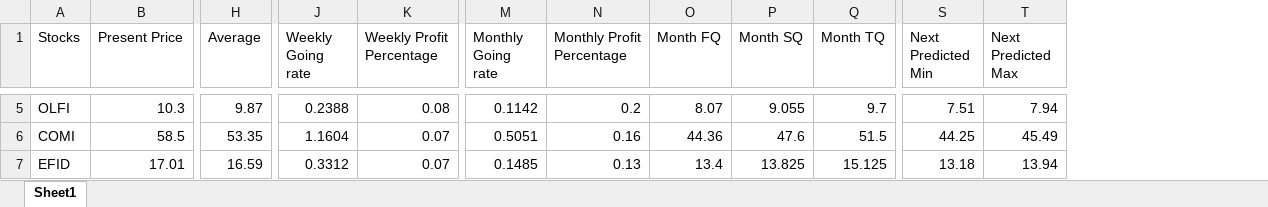
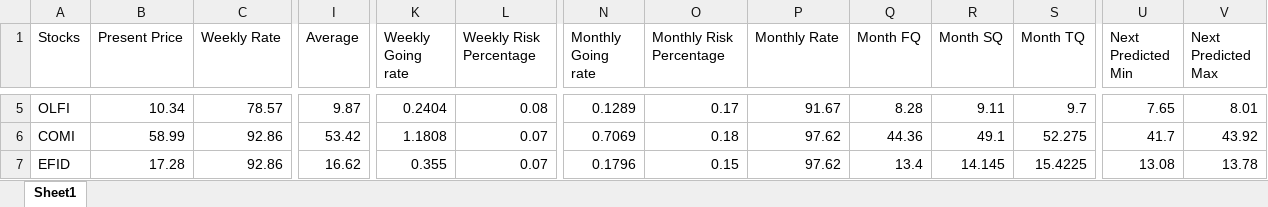
Before and after one commit to mohamed1249/Investor, an Excel workbook: 02-09-2023.xlsx, sheet Sheet1, drawn as a sheet; only a part is shown, gaps mark what is left out; values as stored, in another font and other column widths than the file's, no cell formats; addresses are those after the commit; the diff covers the shown part only; the diff names each change by its address in the sheet, - before the commit and + after, or states it on an @@ line.

```diff
--- a/02-09-2023.xlsx (sheet Sheet1)
+++ b/02-09-2023.xlsx (sheet Sheet1)
+column C (Weekly Rate), rows 5-7: 78.57 | 92.86 | 92.86
+column P (Monthly Rate), rows 5-7: 91.67 | 97.62 | 97.62
-L1: Weekly Profit Percentage
+L1: Weekly Risk Percentage
-O1: Monthly Profit Percentage
+O1: Monthly Risk Percentage
-B5 (Present Price): 10.3
+B5 (Present Price): 10.34
-K5 (Weekly Going rate): 0.2388
+K5 (Weekly Going rate): 0.2404
-N5 (Monthly Going rate): 0.1142
+N5 (Monthly Going rate): 0.1289
-O5 (Monthly Risk Percentage): 0.2
+O5 (Monthly Risk Percentage): 0.17
-Q5 (Month FQ): 8.07
+Q5 (Month FQ): 8.28
-R5 (Month SQ): 9.055
+R5 (Month SQ): 9.11
-U5 (Next Predicted Min): 7.51
+U5 (Next Predicted Min): 7.65
-V5 (Next Predicted Max): 7.94
+V5 (Next Predicted Max): 8.01
-B6 (Present Price): 58.5
+B6 (Present Price): 58.99
-I6 (Average): 53.35
+I6 (Average): 53.42
-K6 (Weekly Going rate): 1.1604
+K6 (Weekly Going rate): 1.1808
-N6 (Monthly Going rate): 0.5051
+N6 (Monthly Going rate): 0.7069
-O6 (Monthly Risk Percentage): 0.16
+O6 (Monthly Risk Percentage): 0.18
-R6 (Month SQ): 47.6
+R6 (Month SQ): 49.1
-S6 (Month TQ): 51.5
+S6 (Month TQ): 52.275
-U6 (Next Predicted Min): 44.25
+U6 (Next Predicted Min): 41.7
-V6 (Next Predicted Max): 45.49
+V6 (Next Predicted Max): 43.92
-B7 (Present Price): 17.01
+B7 (Present Price): 17.28
-I7 (Average): 16.59
+I7 (Average): 16.62
-K7 (Weekly Going rate): 0.3312
+K7 (Weekly Going rate): 0.355
-N7 (Monthly Going rate): 0.1485
+N7 (Monthly Going rate): 0.1796
-O7 (Monthly Risk Percentage): 0.13
+O7 (Monthly Risk Percentage): 0.15
-R7 (Month SQ): 13.825
+R7 (Month SQ): 14.145
-S7 (Month TQ): 15.125
+S7 (Month TQ): 15.4225
-U7 (Next Predicted Min): 13.18
+U7 (Next Predicted Min): 13.08
-V7 (Next Predicted Max): 13.94
+V7 (Next Predicted Max): 13.78
```
Also changed, not shown: 7 added rows, 7 removed rows and 215 edited cells elsewhere in this sheet, cell formats, 1 other file.
